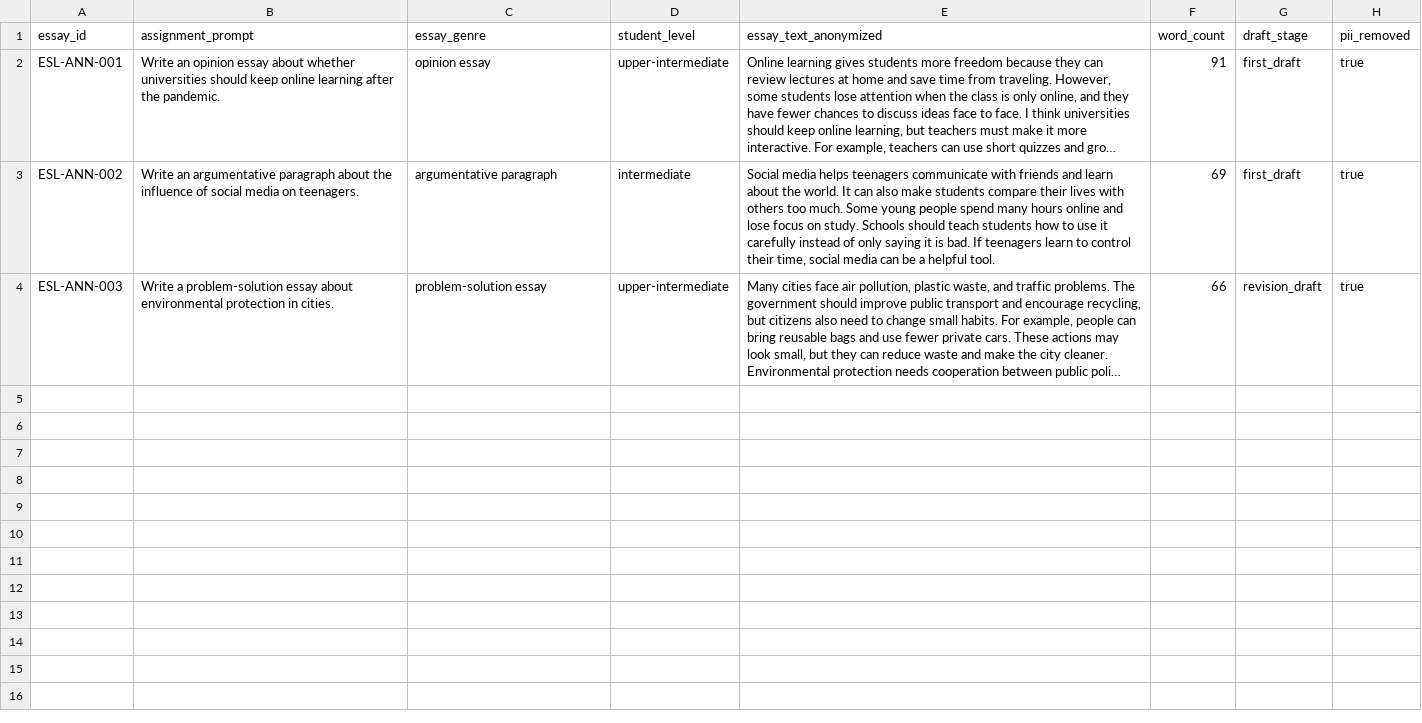
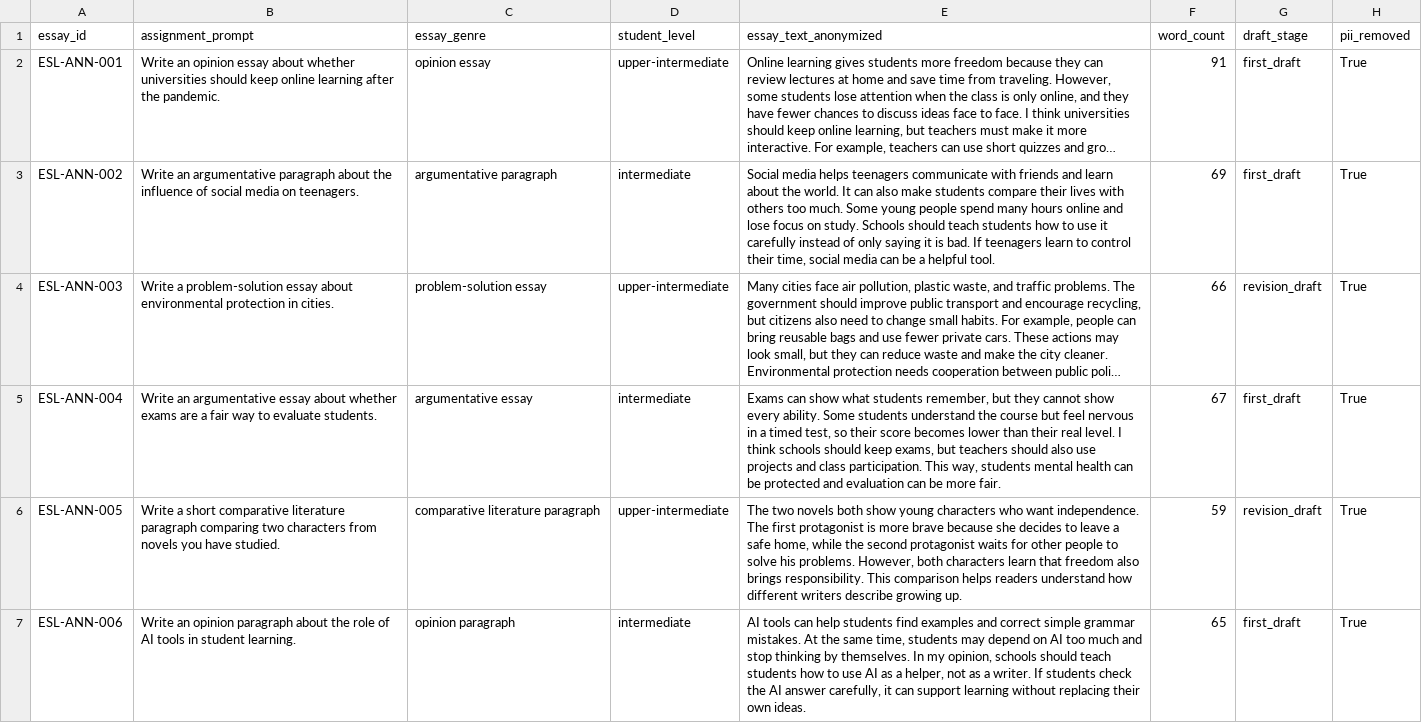
Before and after one commit to yyting2006-ai/ConsensusScope, a CSV file: expert_annotation_app/sample_data/essays.csv, drawn as a sheet; long unchanged cells end in …; the diff names each change by its address in the sheet, - before the commit and + after, or states it on an @@ line.

```diff
--- a/expert_annotation_app/sample_data/essays.csv
+++ b/expert_annotation_app/sample_data/essays.csv
-H2:H4 (pii_removed): true
+H2:H4 (pii_removed): True
+row 5: ESL-ANN-004 | Write an argumentative essay about whether exams are a fair way to evaluate students. | argumentative essay | intermediate | Exams can show what students remember, but they cannot show every ability. Some students understand the course but feel nervous in a timed test, so their score becomes lower than their real level. I think schools should keep exams, but teachers should also use projects and class participation. This way, students mental health can be protected and evaluation can be more fair. | 67 | first_draft | True
+row 6: ESL-ANN-005 | Write a short comparative literature paragraph comparing two characters from novels you have studied. | comparative literature paragraph | upper-intermediate | The two novels both show young characters who want independence. The first protagonist is more brave because she decides to leave a safe home, while the second protagonist waits for other people to solve his problems. However, both characters learn that freedom also brings responsibility. This comparison helps readers understand how different writers describe growing up. | 59 | revision_draft | True
+row 7: ESL-ANN-006 | Write an opinion paragraph about the role of AI tools in student learning. | opinion paragraph | intermediate | AI tools can help students find examples and correct simple grammar mistakes. At the same time, students may depend on AI too much and stop thinking by themselves. In my opinion, schools should teach students how to use AI as a helper, not as a writer. If students check the AI answer carefully, it can support learning without replacing their own ideas. | 65 | first_draft | True
```
Also changed, not shown: expert_annotation_app/sample_data/feedback_items.csv, 8 other files.
